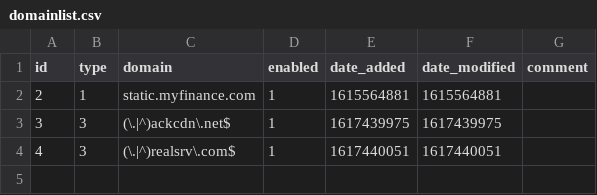
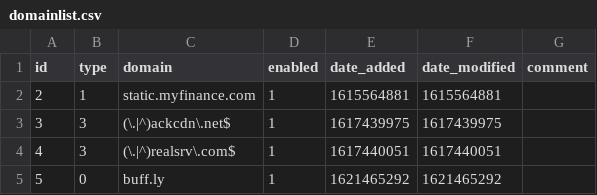
Before and after one commit to eleazarfunk/my-pihole-lists, a CSV file: domainlist.csv, drawn as a sheet.

Commit message:
Updated May 20, 2021  1:00AM

```diff
--- a/domainlist.csv
+++ b/domainlist.csv
@@ -4 +4,2 @@ id,type,domain,enabled,date_added,date_modified,comment
 4,3,(\.|^)realsrv\.com$,1,1617440051,1617440051,
+5,0,buff.ly,1,1621465292,1621465292,
```
